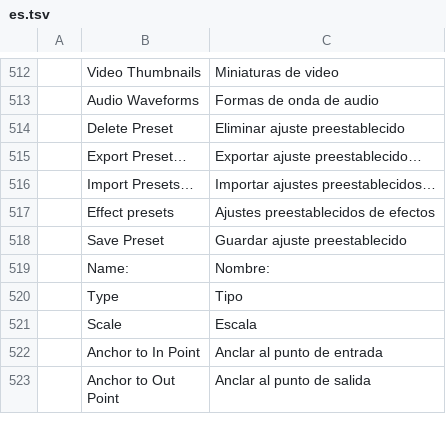
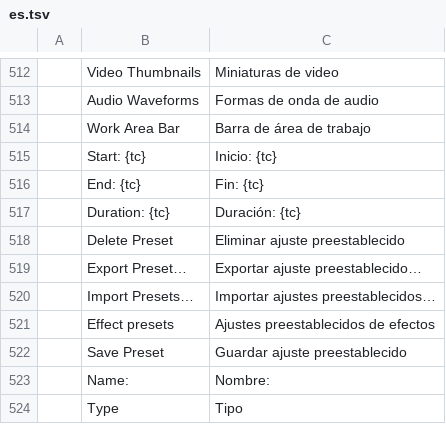
Before and after one commit to 0x-fork/filmcraft, a TSV file: crates/ui-egui/src/i18n/es.tsv, drawn as a sheet; only a part is shown, gaps mark what is left out; the shorter side is filled out with more unchanged rows.

Commit message:
Timeline: the work area bar, with Set Work Area Bar In and Out Point (#3087)
Sequences already store a work area, and Export > Range lists Work
Area, but no command set one, so the Work Area range was grayed out.
The Timeline panel menu's Work Area Bar now shows the bar over the
whole sequence or hides it. Alt+[ and Alt+] in the Timeline move its
start and end to the playhead. On the ruler the bar's ends and middle
can be dragged, a double-click fits it to the part of the sequence the
ruler shows, and its tooltip shows the start, end and duration.

The new commands are sequence.workAreaBar, sequence.setWorkAreaIn,
sequence.setWorkAreaOut and sequence.setWorkArea. The two keys move
from the skipped table in docs/keyboard.md to the keyboard-only
commands.

```diff
--- a/crates/ui-egui/src/i18n/es.tsv
+++ b/crates/ui-egui/src/i18n/es.tsv
@@ -513,2 +513,6 @@
 	Audio Waveforms	Formas de onda de audio
+	Work Area Bar	Barra de área de trabajo
+	Start: {tc}	Inicio: {tc}
+	End: {tc}	Fin: {tc}
+	Duration: {tc}	Duración: {tc}
 	Delete Preset	Eliminar ajuste preestablecido
```
Also changed, not shown: crates/ui-egui/src/i18n/ja.tsv, crates/ui-egui/src/i18n/zh-cn.tsv, 12 other files.
